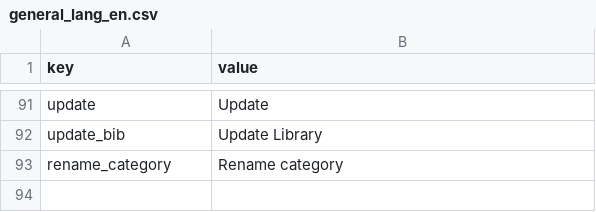
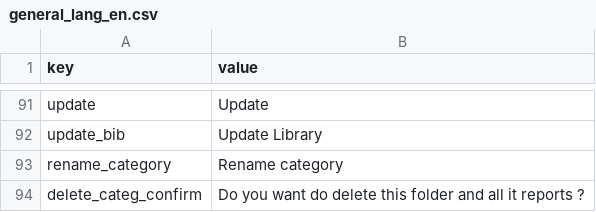
Before and after one commit to gmedyacine/PIW, a CSV file: uploads/lang/general_lang_en.csv, drawn as a sheet; only a part is shown, gaps mark what is left out; the diff names each change by its address in the sheet, - before the commit and + after, or states it on an @@ line.

```diff
--- a/uploads/lang/general_lang_en.csv
+++ b/uploads/lang/general_lang_en.csv
+row 94: delete_categ_confirm | Do you want do delete this folder and all it reports ?
```
Also changed, not shown: 4 other files.
